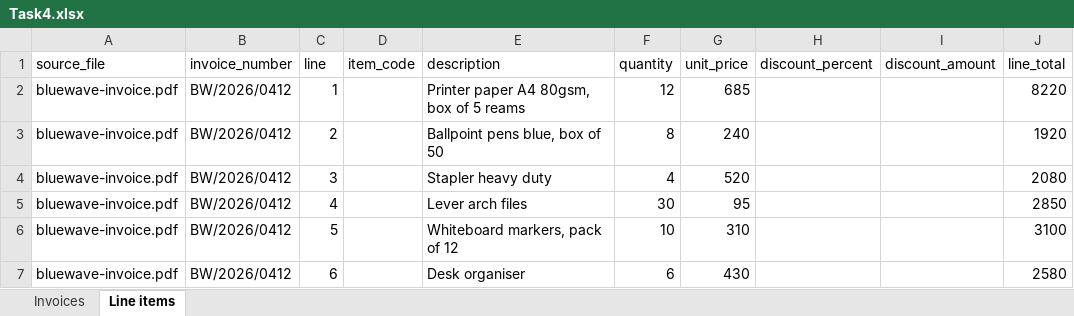
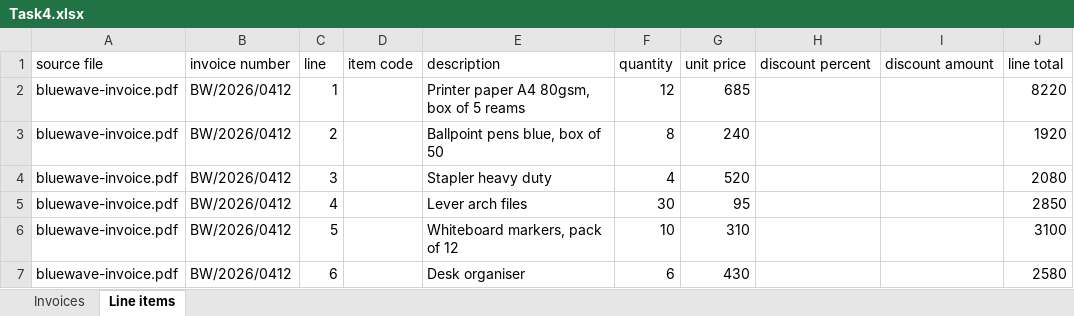
Before and after one commit to mahadoopranav-crypto/internship-project-for-Gamma-, an Excel workbook: Task4/Task4.xlsx, sheet Line items, drawn as a sheet; only a part is shown; values as stored, in another font and other column widths than the file's, no borders; the diff names each change by its address in the sheet, - before the commit and + after, or states it on an @@ line.

```diff
--- a/Task4/Task4.xlsx (sheet Line items)
+++ b/Task4/Task4.xlsx (sheet Line items)
-A1: source_file
+A1: source file
-B1: invoice_number
+B1: invoice number
-D1: item_code
+D1: item code
-G1: unit_price
+G1: unit price
-H1: discount_percent
+H1: discount percent
-I1: discount_amount
+I1: discount amount
-J1: line_total
+J1: line total
```
Also changed, not shown: sheet Invoices, 3 other files.
